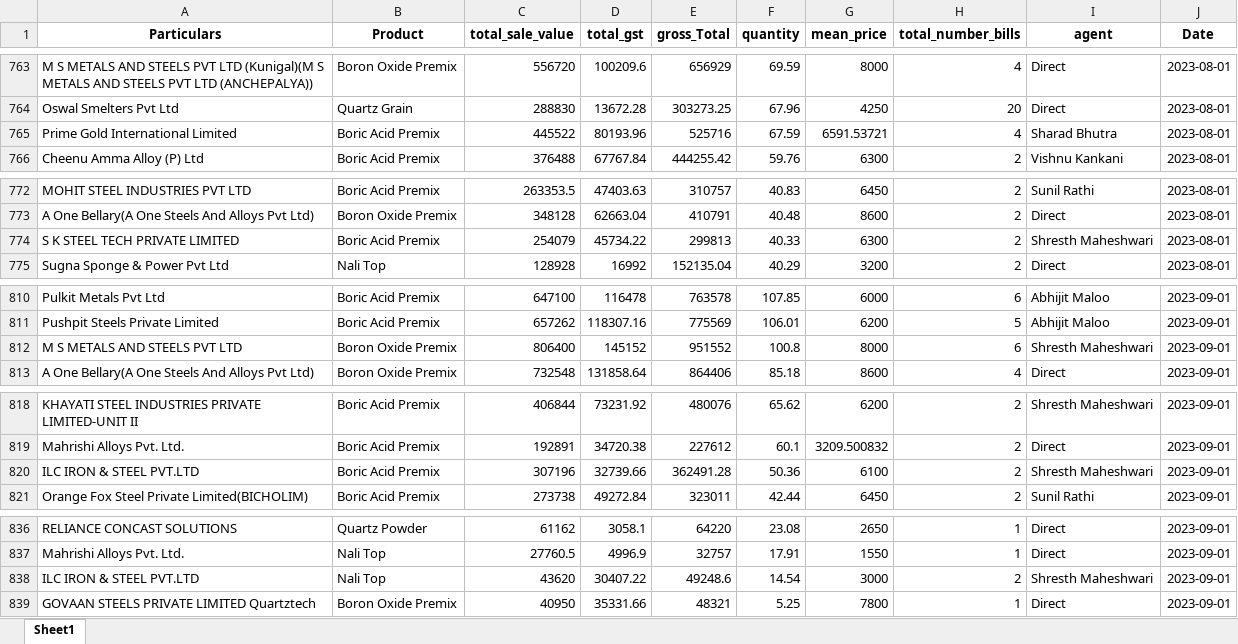
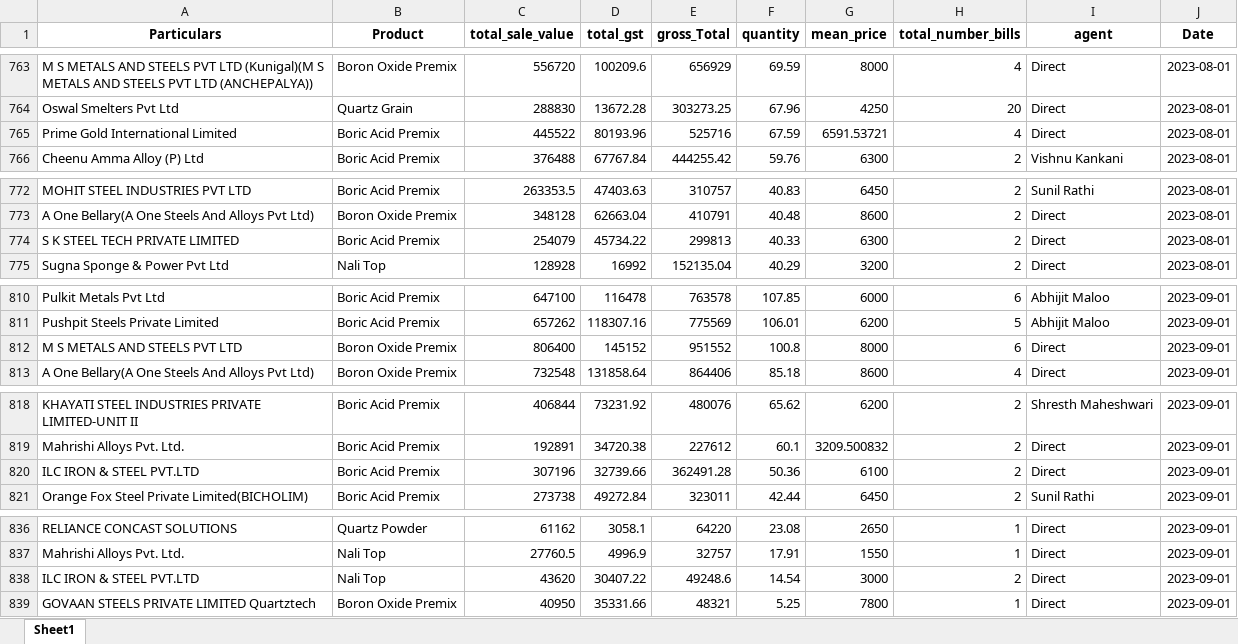
Before and after one commit to obhutara/SalesDashboard, an Excel workbook: src/customers.xlsx, sheet Sheet1, drawn as a sheet; only a part is shown, gaps mark what is left out; values as stored, in another font and other column widths than the file's, no borders; the diff covers the shown part only; the diff names each change by its address in the sheet, - before the commit and + after, or states it on an @@ line.

```diff
--- a/src/customers.xlsx (sheet Sheet1)
+++ b/src/customers.xlsx (sheet Sheet1)
-I765 (agent): Sharad Bhutra
+I765 (agent): Direct
-I774 (agent): Shresth Maheshwari
+I774 (agent): Direct
-I812 (agent): Shresth Maheshwari
+I812 (agent): Direct
-I820 (agent): Shresth Maheshwari
+I820 (agent): Direct
-I838 (agent): Shresth Maheshwari
+I838 (agent): Direct
```
Also changed, not shown: 12 edited cells elsewhere in this sheet.
